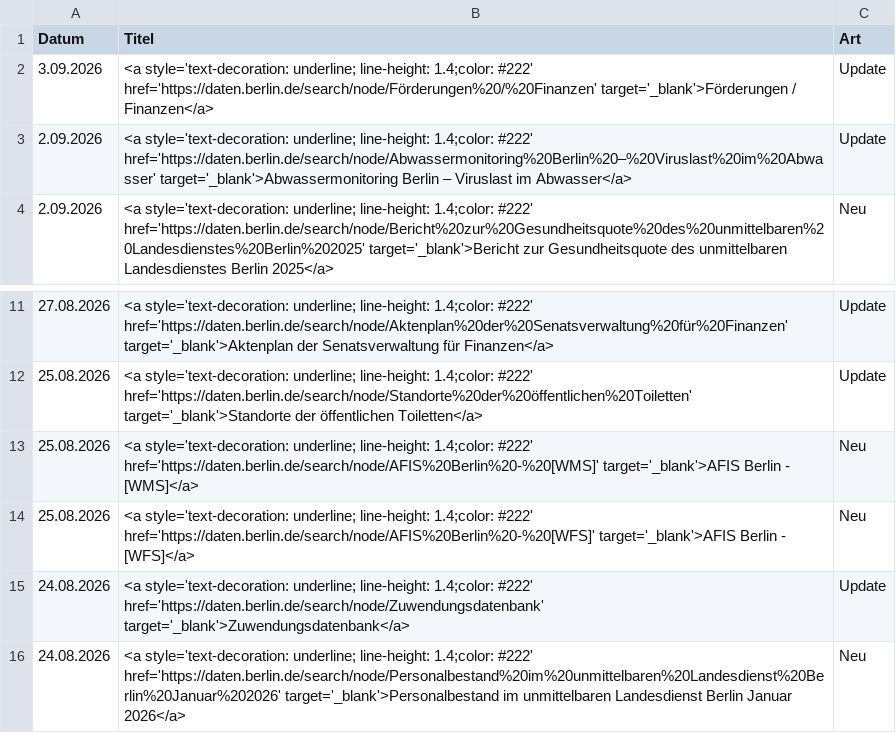
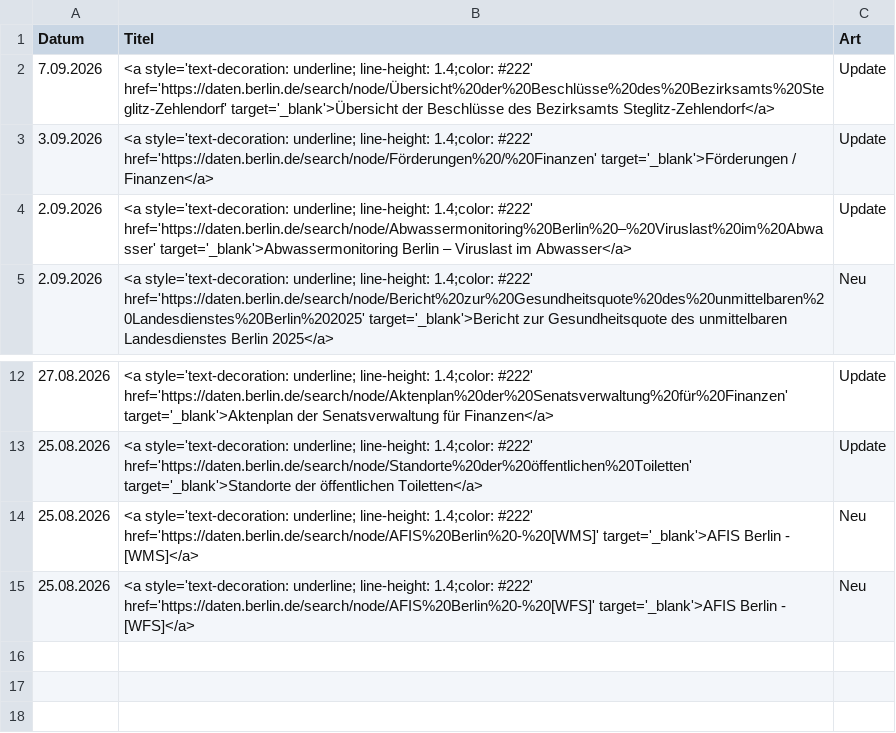
Before and after one commit to technologiestiftung/odis-datenportal-uebersicht, a CSV file: data/overviewDays.csv, drawn as a sheet; only a part is shown, gaps mark what is left out; removed rows and columns are numbered as before the commit, all else as after; the diff names each change by its address in the sheet, - before the commit and + after, or states it on an @@ line.

```diff
--- a/data/overviewDays.csv
+++ b/data/overviewDays.csv
+row 2: 7.09.2026 | <a style='text-decoration: underline; line-height: 1.4;color: #222' href='https://daten.berlin.de/search/node/Übersicht%20der%20Beschlüsse%20des%20Bezirksamts%20Steglitz-Zehlendorf' target='_blank'>Übersicht der Beschlüsse des Bezirksamts Steglitz-Zehlendorf</a> | Update
-row 15: 24.08.2026 | <a style='text-decoration: underline; line-height: 1.4;color: #222' href='https://daten.berlin.de/search/node/Zuwendungsdatenbank' target='_blank'>Zuwendungsdatenbank</a> | Update
-row 16: 24.08.2026 | <a style='text-decoration: underline; line-height: 1.4;color: #222' href='https://daten.berlin.de/search/node/Personalbestand%20im%20unmittelbaren%20Landesdienst%20Berlin%20Januar%202026' target='_blank'>Personalbestand im unmittelbaren Landesdienst Berlin Januar 2026</a> | Neu
```
Also changed, not shown: 1 other file.
